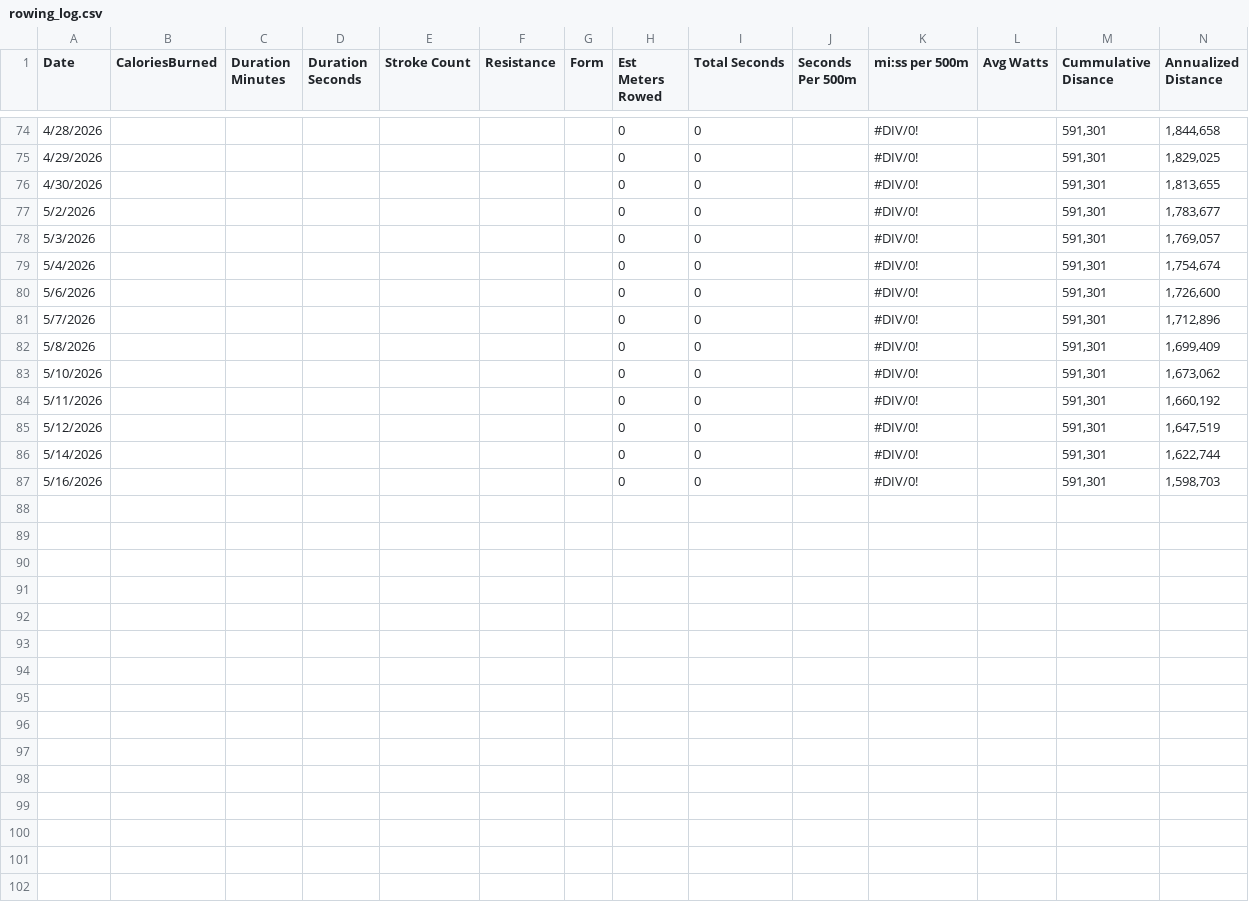
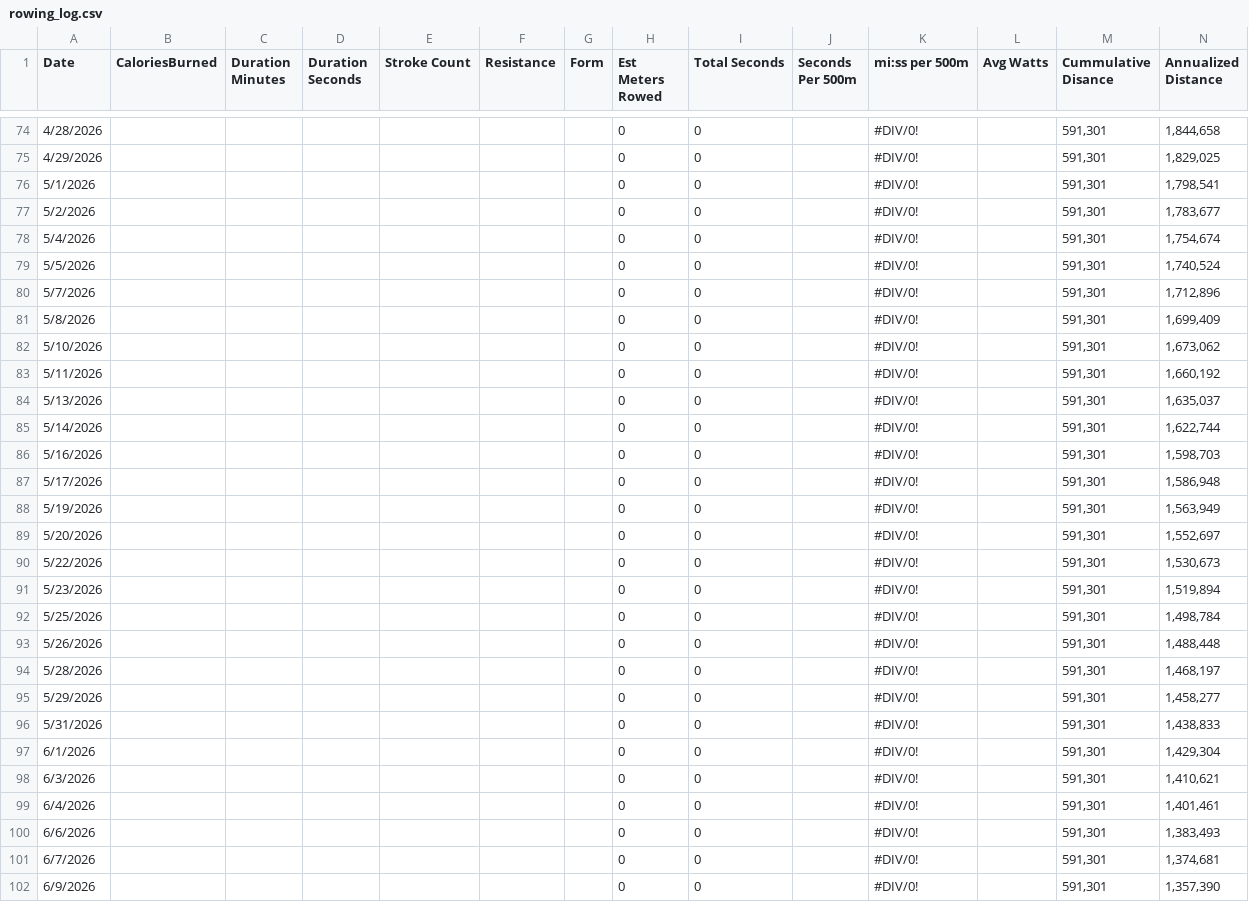
Before and after one commit to kramztloh/rowing-dashboard-data, a CSV file: rowing_log.csv, drawn as a sheet; only a part is shown, gaps mark what is left out; the diff covers the shown part only.

```diff
--- a/rowing_log.csv
+++ b/rowing_log.csv
@@ -75,7 +75,6 @@
 "4/29/2026","","","","","","","0","0","","#DIV/0!","","591,301","1,829,025"
-"4/30/2026","","","","","","","0","0","","#DIV/0!","","591,301","1,813,655"
+"5/1/2026","","","","","","","0","0","","#DIV/0!","","591,301","1,798,541"
 "5/2/2026","","","","","","","0","0","","#DIV/0!","","591,301","1,783,677"
-"5/3/2026","","","","","","","0","0","","#DIV/0!","","591,301","1,769,057"
 "5/4/2026","","","","","","","0","0","","#DIV/0!","","591,301","1,754,674"
-"5/6/2026","","","","","","","0","0","","#DIV/0!","","591,301","1,726,600"
+"5/5/2026","","","","","","","0","0","","#DIV/0!","","591,301","1,740,524"
 "5/7/2026","","","","","","","0","0","","#DIV/0!","","591,301","1,712,896"
@@ -84,4 +83,20 @@
 "5/11/2026","","","","","","","0","0","","#DIV/0!","","591,301","1,660,192"
-"5/12/2026","","","","","","","0","0","","#DIV/0!","","591,301","1,647,519"
+"5/13/2026","","","","","","","0","0","","#DIV/0!","","591,301","1,635,037"
 "5/14/2026","","","","","","","0","0","","#DIV/0!","","591,301","1,622,744"
 "5/16/2026","","","","","","","0","0","","#DIV/0!","","591,301","1,598,703"
+"5/17/2026","","","","","","","0","0","","#DIV/0!","","591,301","1,586,948"
+"5/19/2026","","","","","","","0","0","","#DIV/0!","","591,301","1,563,949"
+"5/20/2026","","","","","","","0","0","","#DIV/0!","","591,301","1,552,697"
+"5/22/2026","","","","","","","0","0","","#DIV/0!","","591,301","1,530,673"
+"5/23/2026","","","","","","","0","0","","#DIV/0!","","591,301","1,519,894"
+"5/25/2026","","","","","","","0","0","","#DIV/0!","","591,301","1,498,784"
+"5/26/2026","","","","","","","0","0","","#DIV/0!","","591,301","1,488,448"
+"5/28/2026","","","","","","","0","0","","#DIV/0!","","591,301","1,468,197"
+"5/29/2026","","","","","","","0","0","","#DIV/0!","","591,301","1,458,277"
+"5/31/2026","","","","","","","0","0","","#DIV/0!","","591,301","1,438,833"
+"6/1/2026","","","","","","","0","0","","#DIV/0!","","591,301","1,429,304"
+"6/3/2026","","","","","","","0","0","","#DIV/0!","","591,301","1,410,621"
+"6/4/2026","","","","","","","0","0","","#DIV/0!","","591,301","1,401,461"
+"6/6/2026","","","","","","","0","0","","#DIV/0!","","591,301","1,383,493"
+"6/7/2026","","","","","","","0","0","","#DIV/0!","","591,301","1,374,681"
+"6/9/2026","","","","","","","0","0","","#DIV/0!","","591,301","1,357,390"
```
Also changed, not shown: 15 added rows elsewhere in this file.
